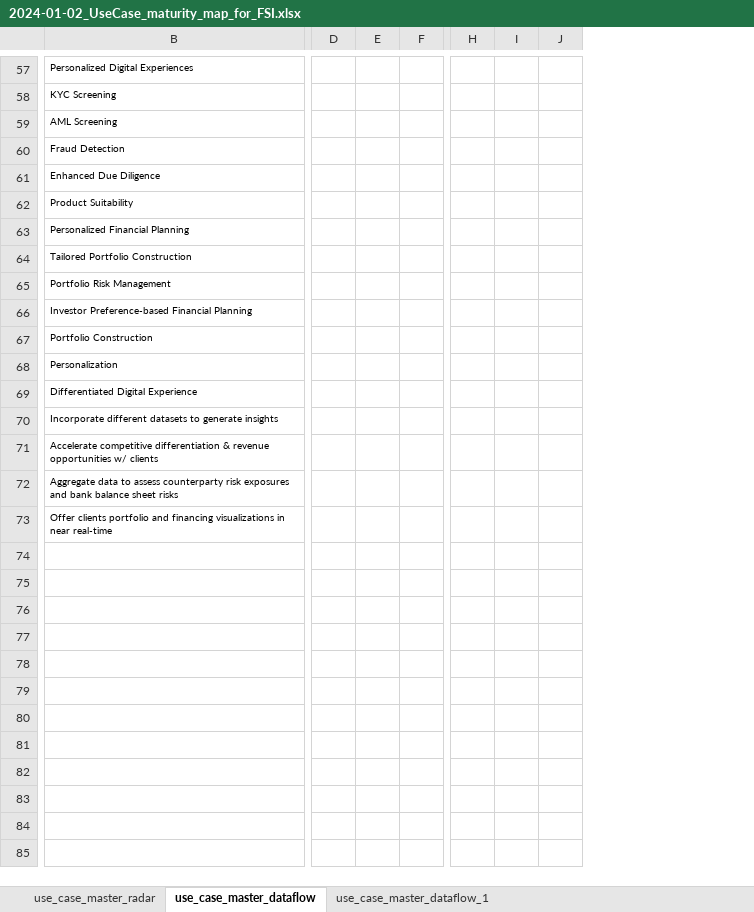
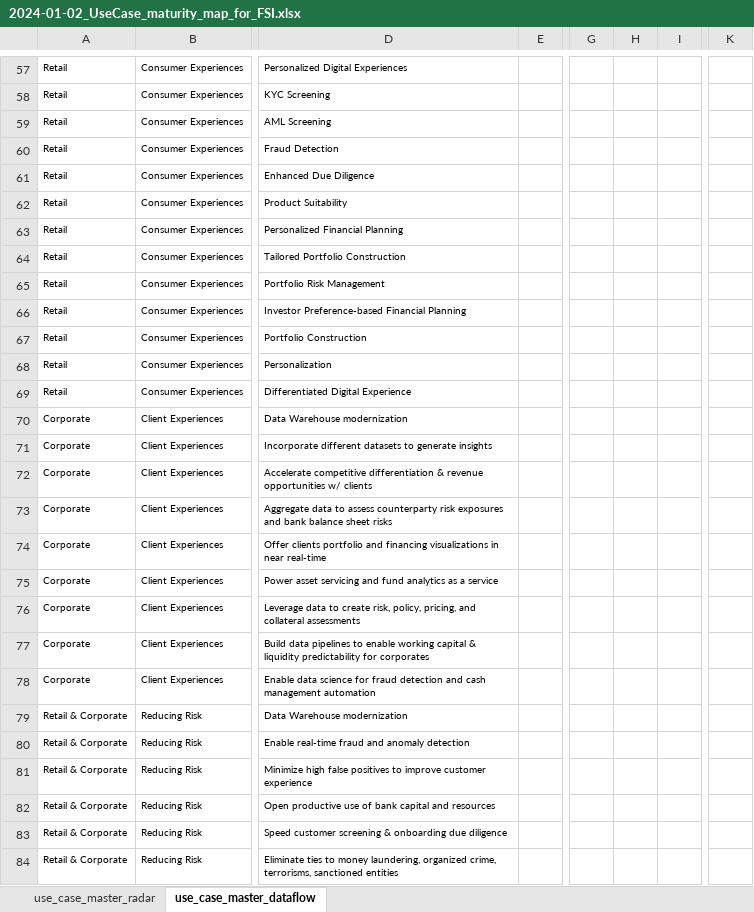
Before and after one commit to sfc-gh-mdaeppen/streamlit_use_cases, an Excel workbook: 2024-01-02_UseCase_maturity_map_for_FSI.xlsx, sheet use_case_master_dataflow, drawn as a sheet; only a part is shown, gaps mark what is left out; values as stored, in another font and other column widths than the file's, no borders; charts and pictures not drawn; removed rows and columns are numbered as before the commit, all else as after; rows hold the shown columns only; the diff covers the shown part only; the diff names each change by its address in the sheet, - before the commit and + after, or states it on an @@ line.

Commit message:
update use case file change to multi pages setup

```diff
--- a/2024-01-02_UseCase_maturity_map_for_FSI.xlsx (sheet use_case_master_dataflow)
+++ b/2024-01-02_UseCase_maturity_map_for_FSI.xlsx (sheet use_case_master_dataflow)
-sheet tab: use_case_master_dataflow_1
+column A, rows 57-73: Retail | Retail | Retail | Retail | Retail | Retail | Retail | Retail | Retail | Retail | Retail | Retail | Retail | Corporate | Corporate | Corporate | Corporate
+column B, rows 57-73: Consumer Experiences | Consumer Experiences | Consumer Experiences | Consumer Experiences | Consumer Experiences | Consumer Experiences | Consumer Experiences | Consumer Experiences | Consumer Experiences | Consumer Experiences | Consumer Experiences | Consumer Experiences | Consumer Experiences | Client Experiences | Client Experiences | Client Experiences | Client Experiences
+column E, empty
-column D, empty
-column E, empty
-column F, empty
+column G, empty
+column H, empty
+column I, empty
-column H, empty
-column I, empty
-column J, empty
+column K, empty
-D70: Incorporate different datasets to generate insights
+D70: Data Warehouse modernization
-D71: Accelerate competitive differentiation & revenue opportunities w/ clients
+D71: Incorporate different datasets to generate insights
-D72: Aggregate data to assess counterparty risk exposures and bank balance sheet risks
+D72: Accelerate competitive differentiation & revenue opportunities w/ clients
-D73: Offer clients portfolio and financing visualizations in near real-time
+D73: Aggregate data to assess counterparty risk exposures and bank balance sheet risks
+row 74: Corporate | Client Experiences | Offer clients portfolio and financing visualizations in near real-time
+row 75: Corporate | Client Experiences | Power asset servicing and fund analytics as a service
+row 76: Corporate | Client Experiences | Leverage data to create risk, policy, pricing, and collateral assessments
+row 77: Corporate | Client Experiences | Build data pipelines to enable working capital & liquidity predictability for corporates
+row 78: Corporate | Client Experiences | Enable data science for fraud detection and cash management automation
+row 79: Retail & Corporate | Reducing Risk | Data Warehouse modernization
+row 80: Retail & Corporate | Reducing Risk | Enable real-time fraud and anomaly detection
+row 81: Retail & Corporate | Reducing Risk | Minimize high false positives to improve customer experience
+row 82: Retail & Corporate | Reducing Risk | Open productive use of bank capital and resources
+row 83: Retail & Corporate | Reducing Risk | Speed customer screening & onboarding due diligence
+row 84: Retail & Corporate | Reducing Risk | Eliminate ties to money laundering, organized crime, terrorisms, sanctioned entities
```
Also changed, not shown: 29 added rows, 1 removed row, 23 added columns, 1 removed column, 2 edited cells and cell formats elsewhere in this sheet, sheet use_case_master_radar, charts or pictures, 3 other files.
